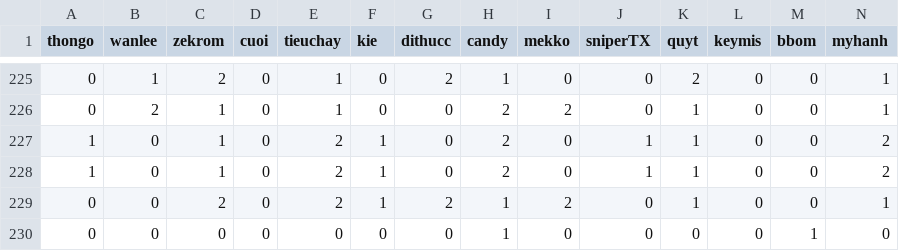
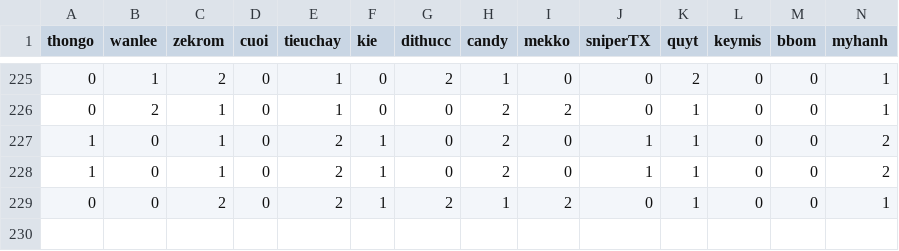
Before and after one commit to angelwshotgun/fbcs, a CSV file: match_data.csv, drawn as a sheet; only a part is shown, gaps mark what is left out; rows hold the shown columns only; the diff names each change by its address in the sheet, - before the commit and + after, or states it on an @@ line.

Commit message:
Update match_data.csv

```diff
--- a/match_data.csv
+++ b/match_data.csv
-row 230: 0 | 0 | 0 | 0 | 0 | 0 | 0 | 1 | 0 | 0 | 0 | 0 | 1 | 0
```
